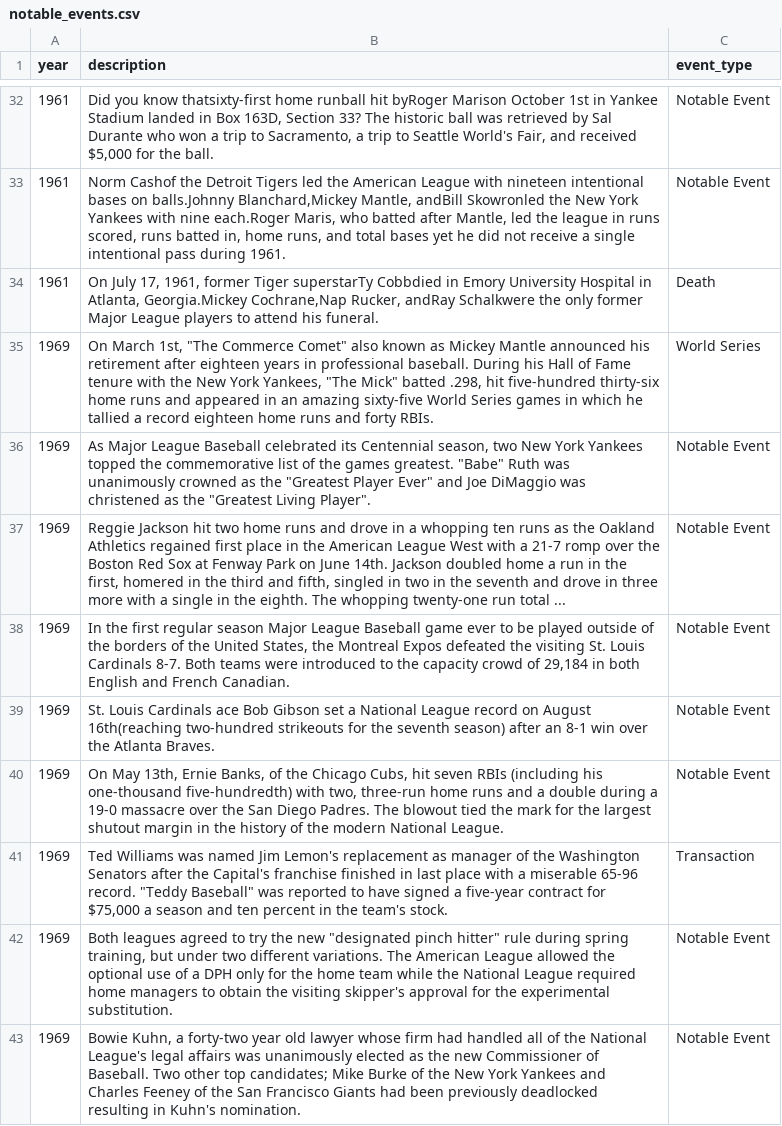
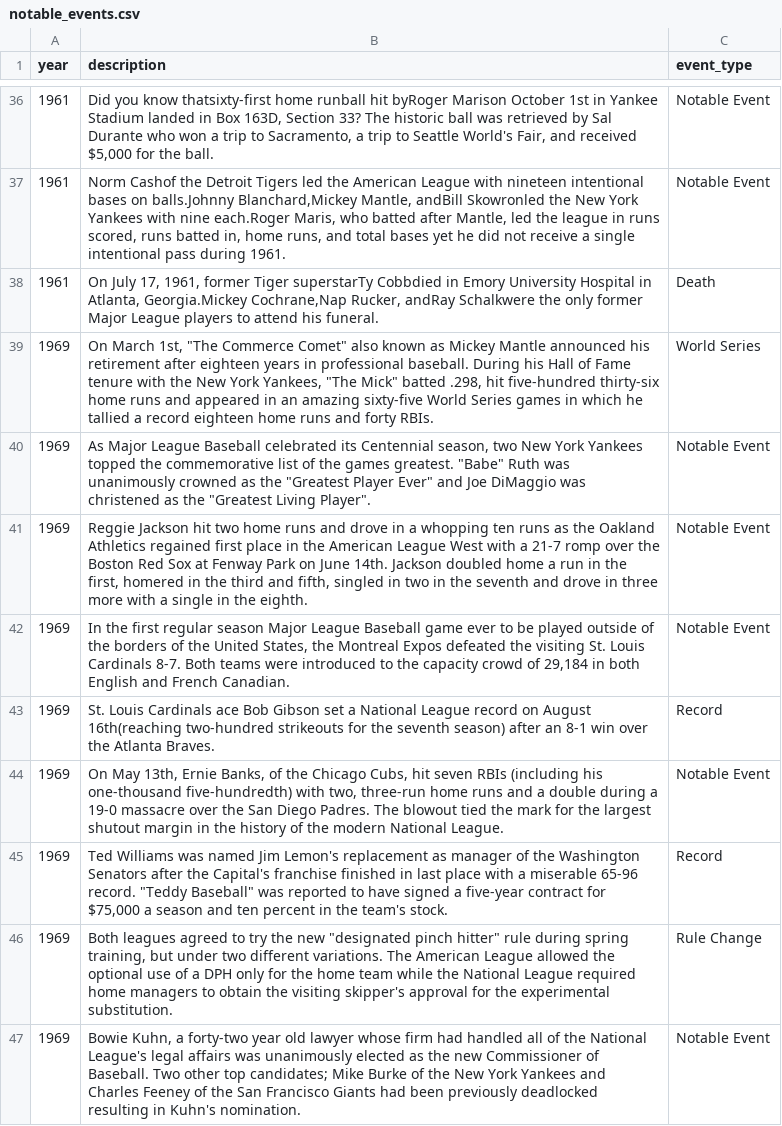
Before and after one commit to Ligo-code/baseball-scraping-dashboard, a CSV file: data/raw/notable_events.csv, drawn as a sheet; only a part is shown, gaps mark what is left out; the diff covers the shown part only.

```diff
--- a/data/raw/notable_events.csv
+++ b/data/raw/notable_events.csv
@@ -36,8 +40,8 @@ year,description,event_type
 1969,"As Major League Baseball celebrated its Centennial season, two New York Yankees topped the commemorative list of the games greatest. ""Babe"" Ruth was unanimously crowned as the ""Greatest Player Ever"" and Joe DiMaggio was christened as the ""Greatest Living Player"".",Notable Event
-1969,"Reggie Jackson hit two home runs and drove in a whopping ten runs as the Oakland Athletics regained first place in the American League West with a 21-7 romp over the Boston Red Sox at Fenway Park on June 14th. Jackson doubled home a run in the first, homered in the third and fifth, singled in two in the seventh and drove in three more with a single in the eighth. The whopping twenty-one run total ...",Notable Event
+1969,"Reggie Jackson hit two home runs and drove in a whopping ten runs as the Oakland Athletics regained first place in the American League West with a 21-7 romp over the Boston Red Sox at Fenway Park on June 14th. Jackson doubled home a run in the first, homered in the third and fifth, singled in two in the seventh and drove in three more with a single in the eighth.",Notable Event
 1969,"In the first regular season Major League Baseball game ever to be played outside of the borders of the United States, the Montreal Expos defeated the visiting St. Louis Cardinals 8-7. Both teams were introduced to the capacity crowd of 29,184 in both English and French Canadian.",Notable Event
-1969,St. Louis Cardinals ace Bob Gibson set a National League record on August 16th(reaching two-hundred strikeouts for the seventh season) after an 8-1 win over the Atlanta Braves.,Notable Event
+1969,St. Louis Cardinals ace Bob Gibson set a National League record on August 16th(reaching two-hundred strikeouts for the seventh season) after an 8-1 win over the Atlanta Braves.,Record
 1969,"On May 13th, Ernie Banks, of the Chicago Cubs, hit seven RBIs (including his one-thousand five-hundredth) with two, three-run home runs and a double during a 19-0 massacre over the San Diego Padres. The blowout tied the mark for the largest shutout margin in the history of the modern National League.",Notable Event
-1969,"Ted Williams was named Jim Lemon's replacement as manager of the Washington Senators after the Capital's franchise finished in last place with a miserable 65-96 record. ""Teddy Baseball"" was reported to have signed a five-year contract for $75,000 a season and ten percent in the team's stock.",Transaction
-1969,"Both leagues agreed to try the new ""designated pinch hitter"" rule during spring training, but under two different variations. The American League allowed the optional use of a DPH only for the home team while the National League required home managers to obtain the visiting skipper's approval for the experimental substitution.",Notable Event
+1969,"Ted Williams was named Jim Lemon's replacement as manager of the Washington Senators after the Capital's franchise finished in last place with a miserable 65-96 record. ""Teddy Baseball"" was reported to have signed a five-year contract for $75,000 a season and ten percent in the team's stock.",Record
+1969,"Both leagues agreed to try the new ""designated pinch hitter"" rule during spring training, but under two different variations. The American League allowed the optional use of a DPH only for the home team while the National League required home managers to obtain the visiting skipper's approval for the experimental substitution.",Rule Change
 1969,"Bowie Kuhn, a forty-two year old lawyer whose firm had handled all of the National League's legal affairs was unanimously elected as the new Commissioner of Baseball. Two other top candidates; Mike Burke of the New York Yankees and Charles Feeney of the San Francisco Giants had been previously deadlocked resulting in Kuhn's nomination.",Notable Event
```
Also changed, not shown: 15 added rows and 34 edited cells elsewhere in this file, 9 other files.
